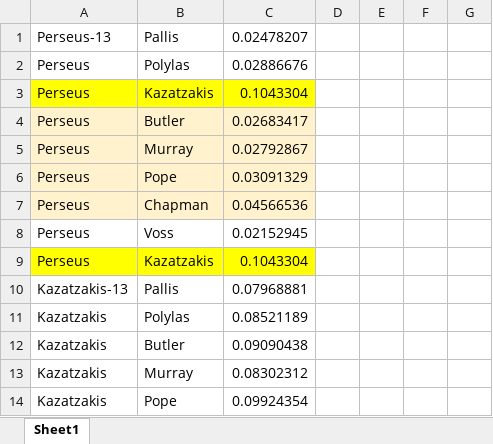
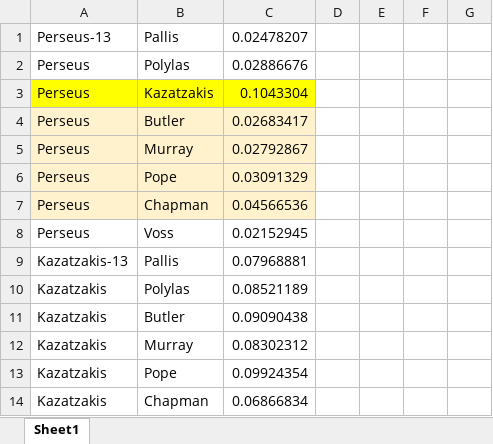
Before and after one commit to peithous/homer_lda, an Excel workbook: pairwise_HD.xlsx, sheet Sheet1, drawn as a sheet; only a part is shown; the shorter side is filled out with more unchanged rows; values as stored, in another font and other column widths than the file's, no borders; charts and pictures not drawn; the diff covers the shown part only; the diff names each change by its address in the sheet, - before the commit and + after, or states it on an @@ line.

```diff
--- a/pairwise_HD.xlsx (sheet Sheet1)
+++ b/pairwise_HD.xlsx (sheet Sheet1)
-row 9: Perseus | Kazatzakis | 0.1043304
```
Also changed, not shown: 38 removed rows elsewhere in this sheet, charts or pictures.
